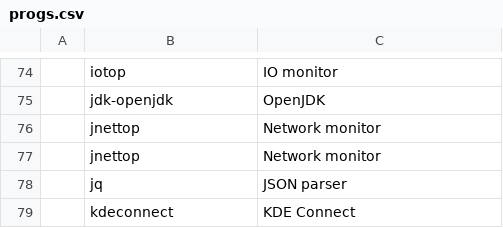
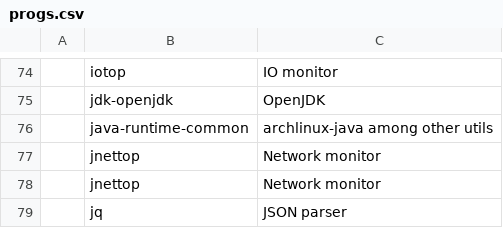
Before and after one commit to GideonWolfe/arch-bootstrap, a CSV file: progs.csv, drawn as a sheet; only a part is shown, gaps mark what is left out; the shorter side is filled out with more unchanged rows; the diff names each change by its address in the sheet, - before the commit and + after, or states it on an @@ line.

Commit message:
added archlinux-java tool

```diff
--- a/progs.csv
+++ b/progs.csv
+row 76:  | java-runtime-common | archlinux-java among other utils
```
